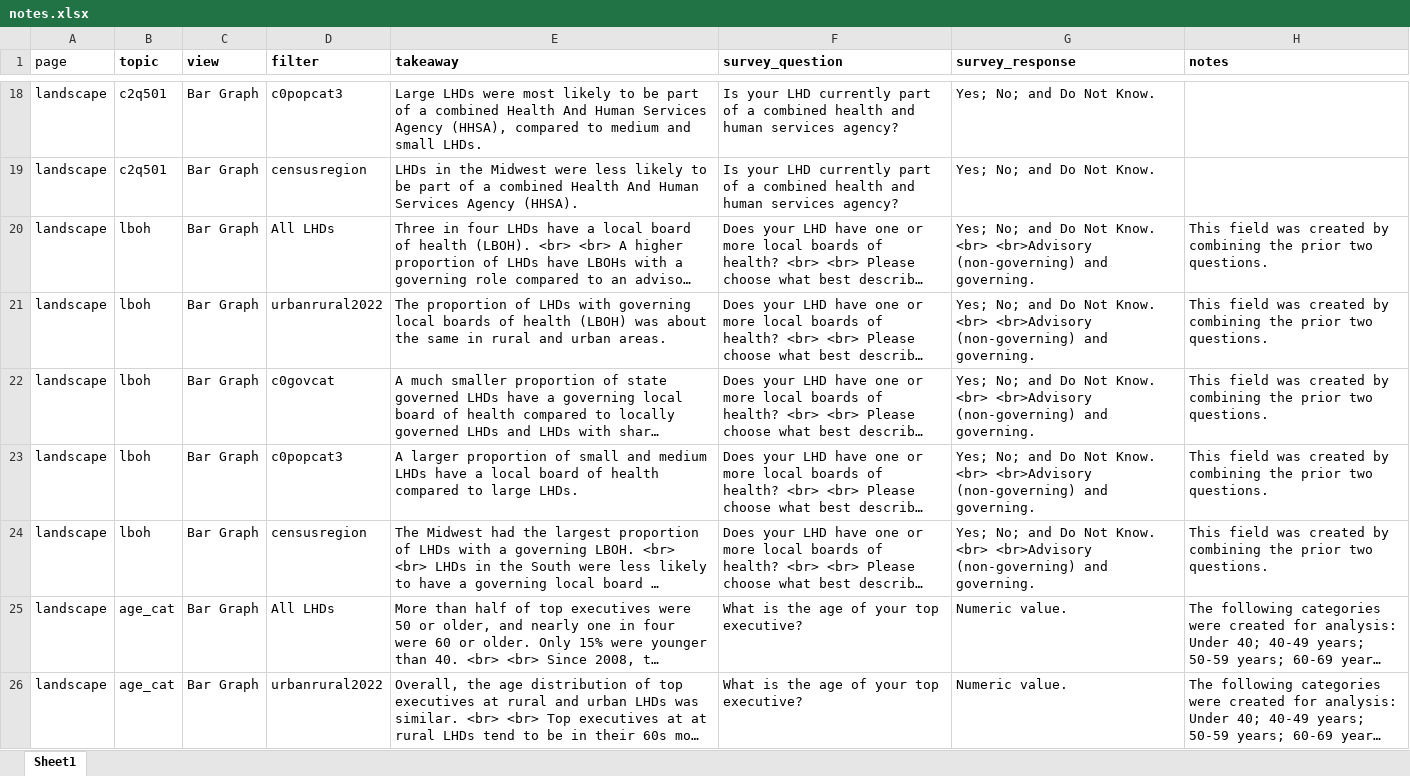
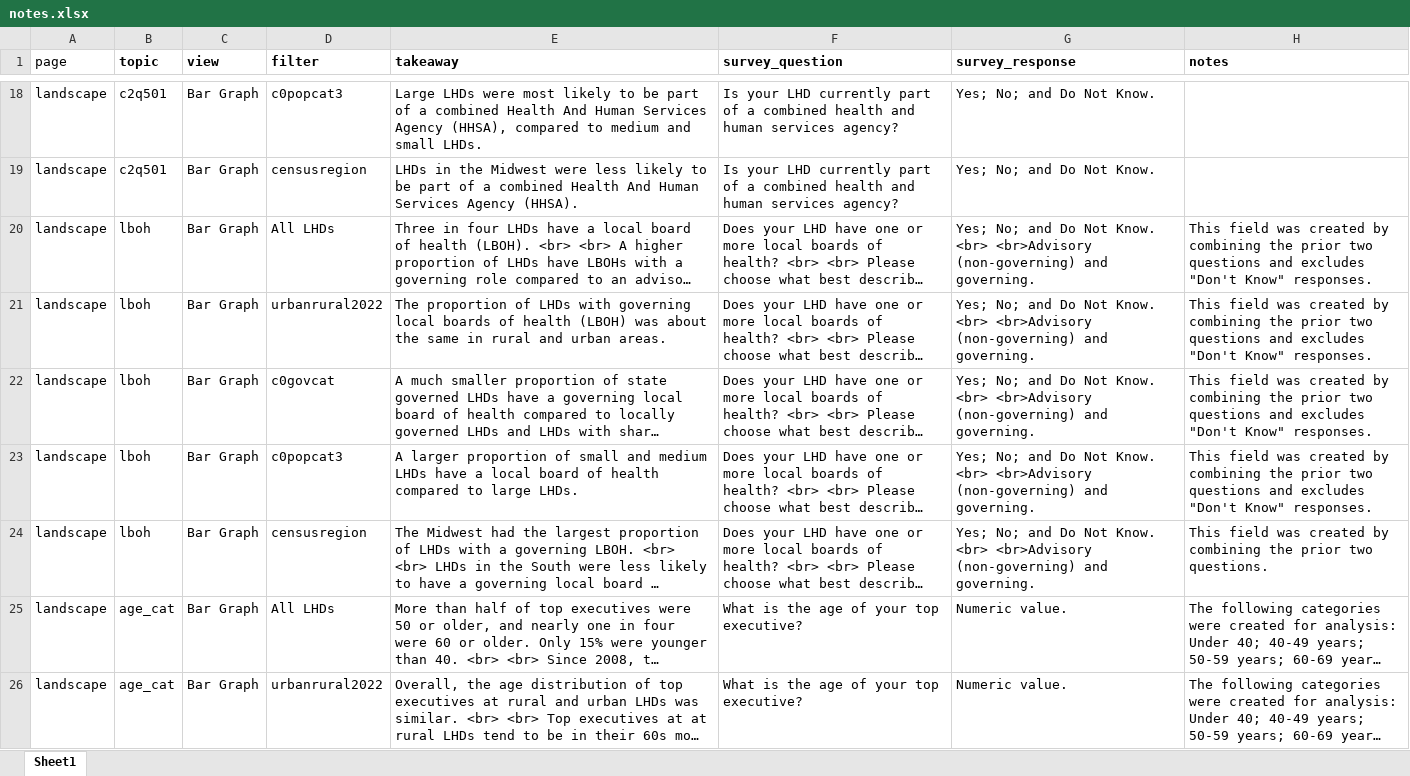
Before and after one commit to madocalder/nacchoProfile, an Excel workbook: data-raw/notes.xlsx, sheet Sheet1, drawn as a sheet; only a part is shown, gaps mark what is left out; long unchanged cells end in …; values as stored, in another font and other column widths than the file's, no borders; the diff names each change by its address in the sheet, - before the commit and + after, or states it on an @@ line.

Commit message:
Update Structure viz title; add denominator LHD note to notes panel; replace Advising with Advisory for lboh; add Top Executive definition and remove "NA" definition for Advisory; replace Executive with Executives in titles

```diff
--- a/data-raw/notes.xlsx (sheet Sheet1)
+++ b/data-raw/notes.xlsx (sheet Sheet1)
-H20:H23 (notes): …prior two questions.
+H20:H23 (notes): …prior two questions and excludes "Don't Know" responses.
```
Also changed, not shown: data-raw/definitions.xlsx, 8 other files.
